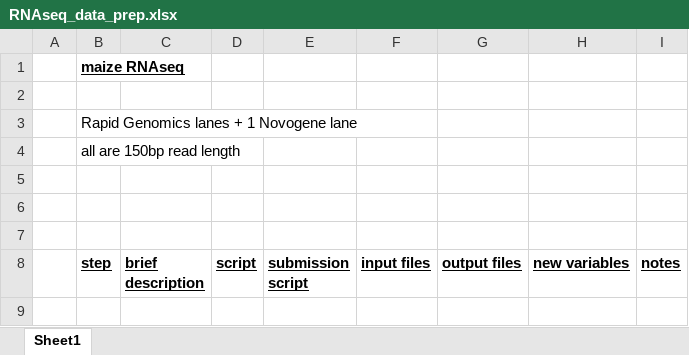
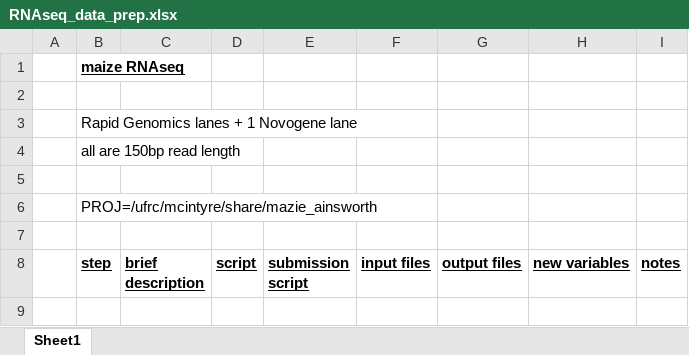
Before and after one commit to McIntyre-Lab/papers, an Excel workbook: nanni_maize_2022/documentation/RNAseq_data_prep.xlsx, sheet Sheet1, drawn as a sheet; only a part is shown; values as stored, in another font and other column widths than the file's, no borders; the diff covers the shown part only; the diff names each change by its address in the sheet, - before the commit and + after, or states it on an @@ line.

```diff
--- a/nanni_maize_2022/documentation/RNAseq_data_prep.xlsx (sheet Sheet1)
+++ b/nanni_maize_2022/documentation/RNAseq_data_prep.xlsx (sheet Sheet1)
-B6 (step): (empty)
+B6 (step): PROJ=/ufrc/mcintyre/share/mazie_ainsworth
```
Also changed, not shown: 2 added rows and 4 edited cells elsewhere in this sheet.
